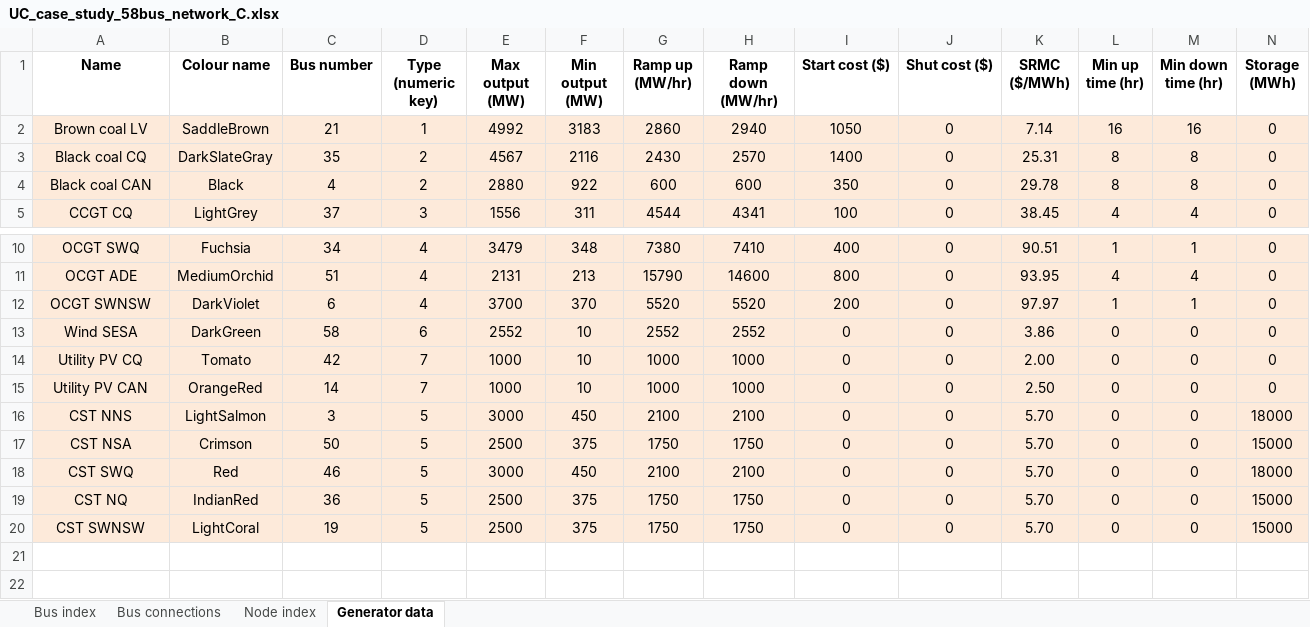
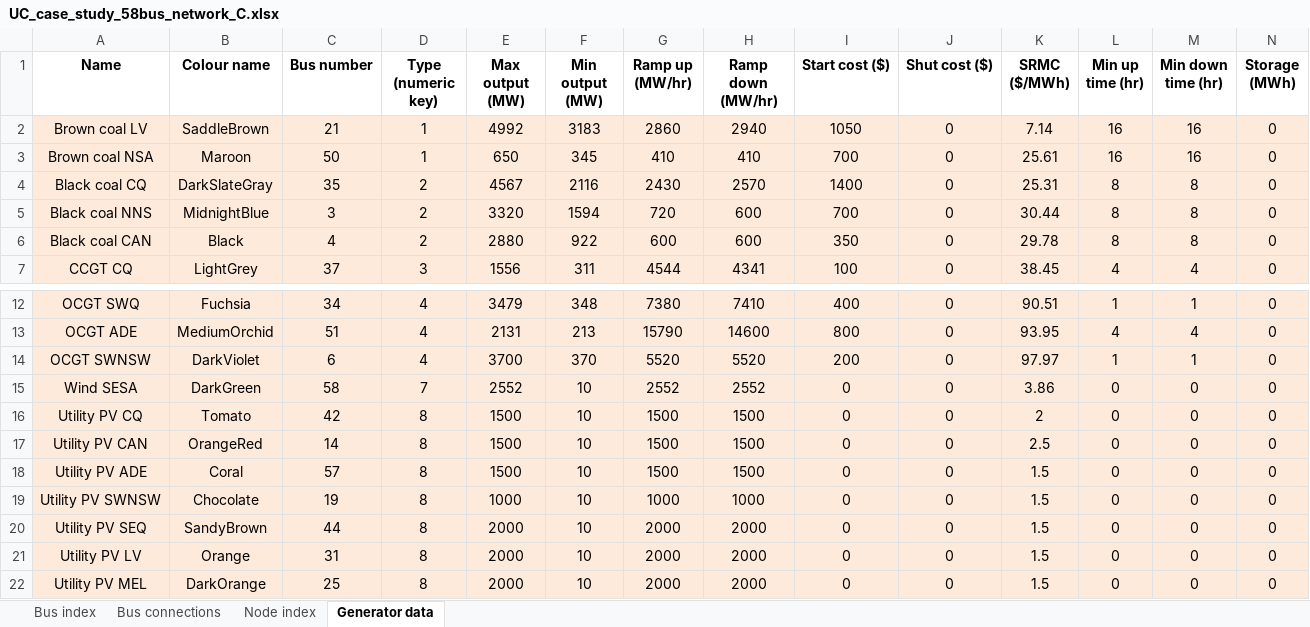
Before and after one commit to AaronRamsden/UCMatlabToolbox, an Excel workbook: input_files/UC_case_study_58bus_network_C.xlsx, sheet Generator data, drawn as a sheet; only a part is shown, gaps mark what is left out; values as stored, in another font and other column widths than the file's, no borders; removed rows and columns are numbered as before the commit, all else as after; rows hold the shown columns only; the diff names each change by its address in the sheet, - before the commit and + after, or states it on an @@ line.

```diff
--- a/input_files/UC_case_study_58bus_network_C.xlsx (sheet Generator data)
+++ b/input_files/UC_case_study_58bus_network_C.xlsx (sheet Generator data)
+row 3: Brown coal NSA | Maroon | 50 | 1 | 650 | 345 | 410 | 410 | 700 | 0 | 25.61 | 16 | 16 | 0
+row 5: Black coal NNS | MidnightBlue | 3 | 2 | 3320 | 1594 | 720 | 600 | 700 | 0 | 30.44 | 8 | 8 | 0
-D15 (Type (numeric key)): 6
+D15 (Type (numeric key)): 7
-D16:D17 (Type (numeric key)): 7
+D16:D17 (Type (numeric key)): 8
-E16:E17 (Max output (MW)): 1000
+E16:E17 (Max output (MW)): 1500
-G16:G17 (Ramp up (MW/hr)): 1000
+G16:G17 (Ramp up (MW/hr)): 1500
-H16:H17 (Ramp down (MW/hr)): 1000
+H16:H17 (Ramp down (MW/hr)): 1500
-K16 (SRMC ($/MWh)): 2.00
+K16 (SRMC ($/MWh)): 2
-K17 (SRMC ($/MWh)): 2.50
+K17 (SRMC ($/MWh)): 2.5
-row 16: CST NNS | LightSalmon | 3 | 5 | 3000 | 450 | 2100 | 2100 | 0 | 0 | 5.70 | 0 | 0 | 18000
-row 17: CST NSA | Crimson | 50 | 5 | 2500 | 375 | 1750 | 1750 | 0 | 0 | 5.70 | 0 | 0 | 15000
-row 18: CST SWQ | Red | 46 | 5 | 3000 | 450 | 2100 | 2100 | 0 | 0 | 5.70 | 0 | 0 | 18000
-row 19: CST NQ | IndianRed | 36 | 5 | 2500 | 375 | 1750 | 1750 | 0 | 0 | 5.70 | 0 | 0 | 15000
-row 20: CST SWNSW | LightCoral | 19 | 5 | 2500 | 375 | 1750 | 1750 | 0 | 0 | 5.70 | 0 | 0 | 15000
+row 18: Utility PV ADE | Coral | 57 | 8 | 1500 | 10 | 1500 | 1500 | 0 | 0 | 1.5 | 0 | 0 | 0
+row 19: Utility PV SWNSW | Chocolate | 19 | 8 | 1000 | 10 | 1000 | 1000 | 0 | 0 | 1.5 | 0 | 0 | 0
+row 20: Utility PV SEQ | SandyBrown | 44 | 8 | 2000 | 10 | 2000 | 2000 | 0 | 0 | 1.5 | 0 | 0 | 0
+row 21: Utility PV LV | Orange | 31 | 8 | 2000 | 10 | 2000 | 2000 | 0 | 0 | 1.5 | 0 | 0 | 0
+row 22: Utility PV MEL | DarkOrange | 25 | 8 | 2000 | 10 | 2000 | 2000 | 0 | 0 | 1.5 | 0 | 0 | 0
```
Also changed, not shown: formulas that keep their value, input_files/UC_case_study_58bus_network_D.xlsx, input_files/UC_case_study_simple_network_C.xlsx, 4 other files.
